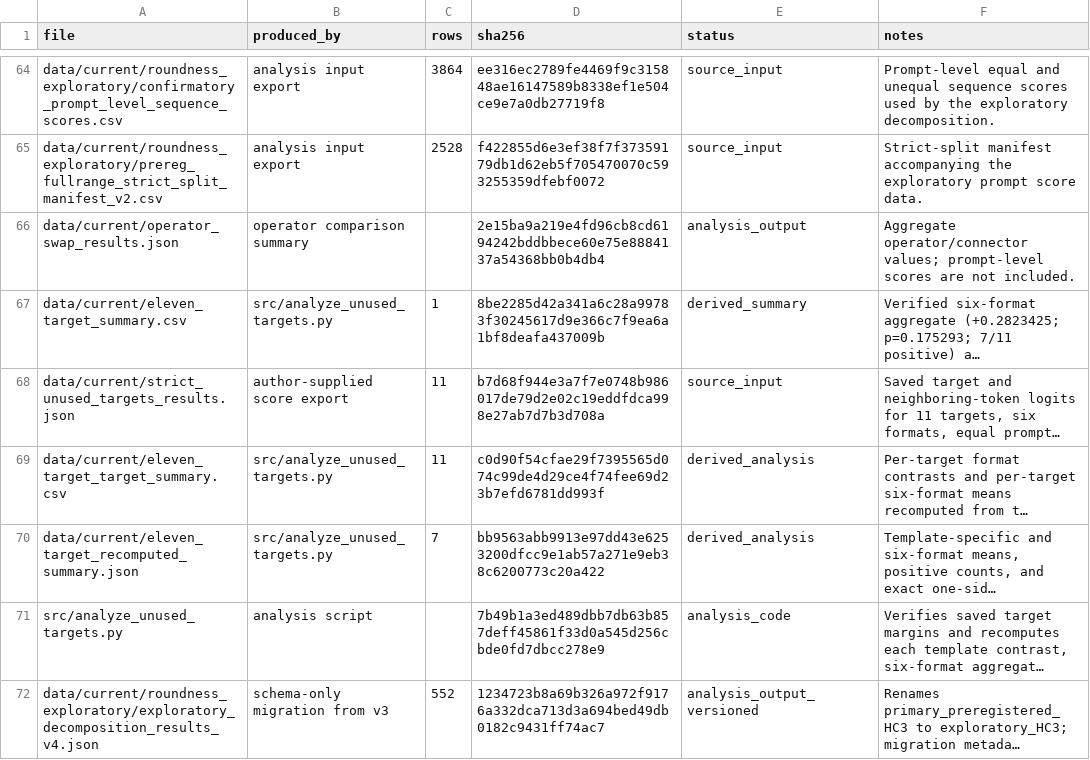
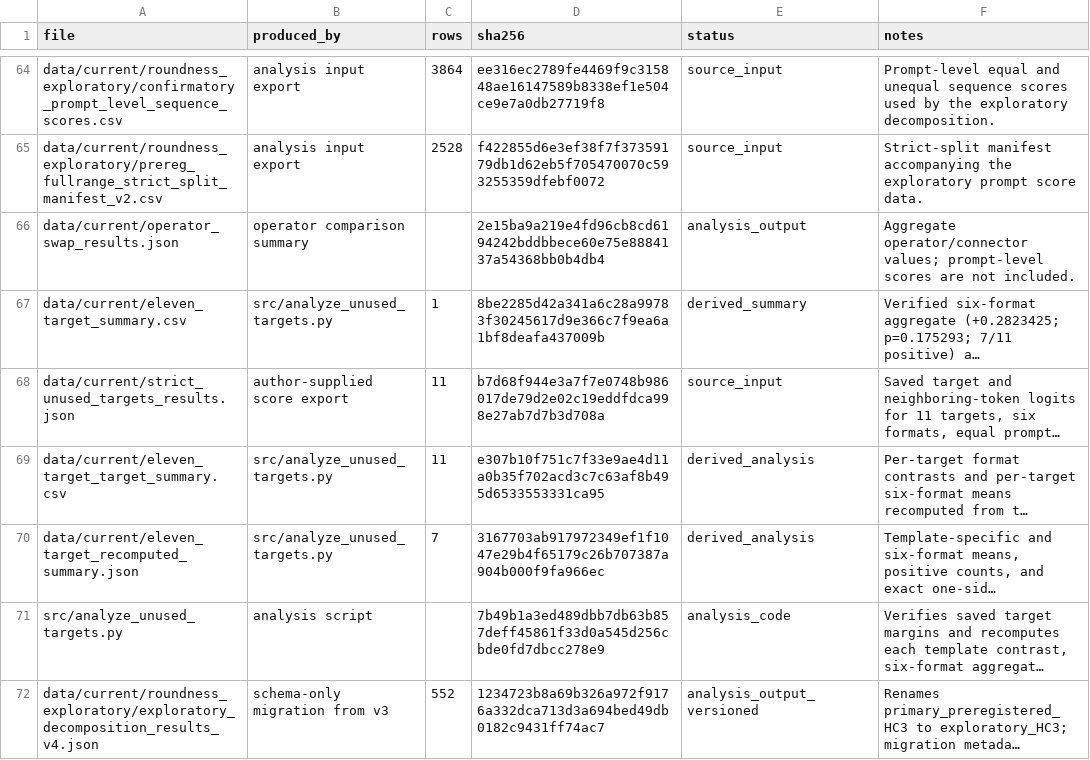
Before and after one commit to anaykatiyar-lang/hunting-gpt2-ghost-circuits, a CSV file: data/MANIFEST.csv, drawn as a sheet; only a part is shown, gaps mark what is left out; long unchanged cells end in …; the diff names each change by its address in the sheet, - before the commit and + after, or states it on an @@ line.

Commit message:
Normalize text line endings in manifest checks

```diff
--- a/data/MANIFEST.csv
+++ b/data/MANIFEST.csv
-D69 (sha256): c0d90f54cfae29f7395565d074c99de4d29ce4f74fee69d23b7efd6781dd993f
+D69 (sha256): e307b10f751c7f33e9ae4d11a0b35f702acd3c7c63af8b495d6533553331ca95
-D70 (sha256): bb9563abb9913e97dd43e6253200dfcc9e1ab57a271e9eb38c6200773c20a422
+D70 (sha256): 3167703ab917972349ef1f1047e29b4f65179c26b707387a904b000f9fa966ec
```
Also changed, not shown: 1 other file.
